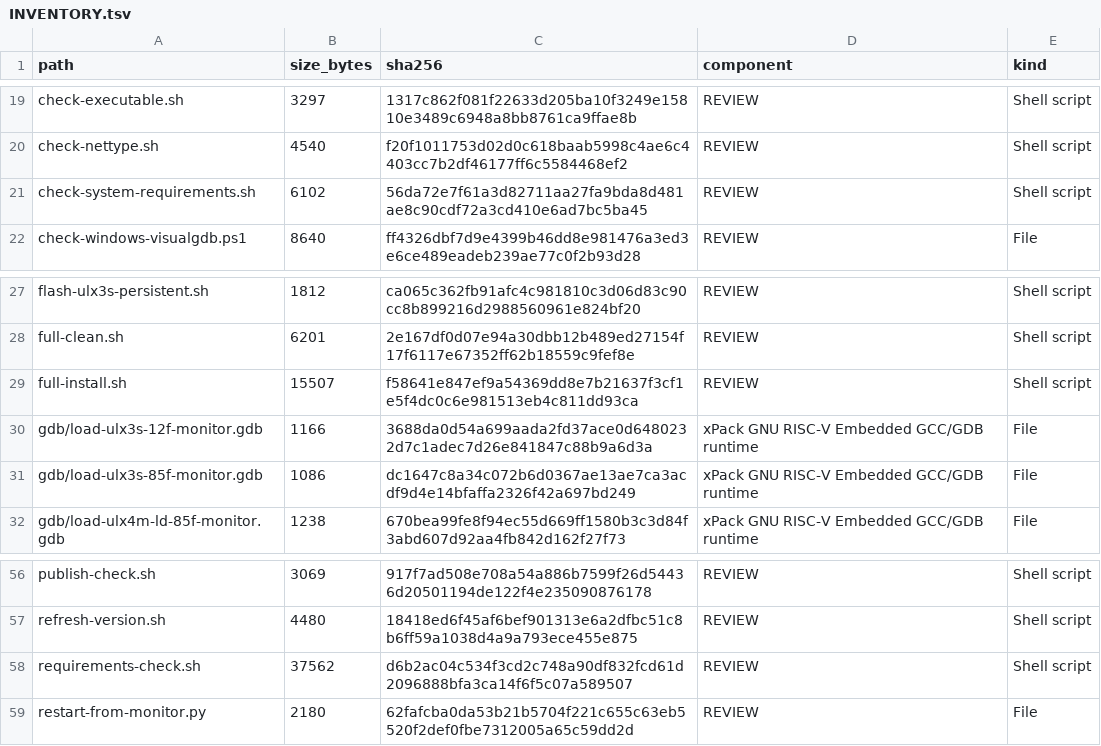
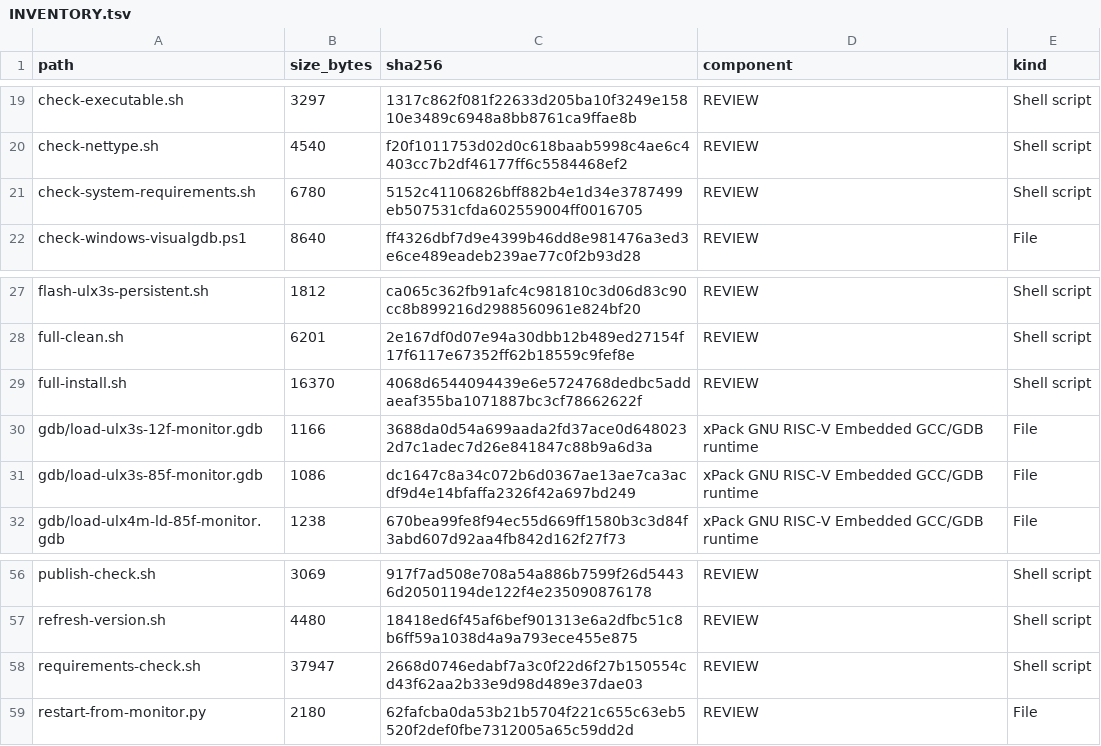
Before and after one commit to gojimmypi/Hazard3-Doom, a TSV file: scripts/INVENTORY.tsv, drawn as a sheet; only a part is shown, gaps mark what is left out.

```diff
--- a/scripts/INVENTORY.tsv
+++ b/scripts/INVENTORY.tsv
@@ -20,3 +20,3 @@ check-executable.sh	3297	1317c862f081f22633d205ba10f3249e15810e3489c6948a8bb8761
 check-nettype.sh	4540	f20f1011753d02d0c618baab5998c4ae6c4403cc7b2df46177ff6c5584468ef2	REVIEW	Shell script
-check-system-requirements.sh	6102	56da72e7f61a3d82711aa27fa9bda8d481ae8c90cdf72a3cd410e6ad7bc5ba45	REVIEW	Shell script
+check-system-requirements.sh	6780	5152c41106826bff882b4e1d34e3787499eb507531cfda602559004ff0016705	REVIEW	Shell script
 check-windows-visualgdb.ps1	8640	ff4326dbf7d9e4399b46dd8e981476a3ed3e6ce489eadeb239ae77c0f2b93d28	REVIEW	File
@@ -28,3 +28,3 @@ flash-ulx3s-persistent.sh	1812	ca065c362fb91afc4c981810c3d06d83c90cc8b899216d298
 full-clean.sh	6201	2e167df0d07e94a30dbb12b489ed27154f17f6117e67352ff62b18559c9fef8e	REVIEW	Shell script
-full-install.sh	15507	f58641e847ef9a54369dd8e7b21637f3cf1e5f4dc0c6e981513eb4c811dd93ca	REVIEW	Shell script
+full-install.sh	16370	4068d6544094439e6e5724768dedbc5addaeaf355ba1071887bc3cf78662622f	REVIEW	Shell script
 gdb/load-ulx3s-12f-monitor.gdb	1166	3688da0d54a699aada2fd37ace0d6480232d7c1adec7d26e841847c88b9a6d3a	xPack GNU RISC-V Embedded GCC/GDB runtime	File
@@ -57,3 +57,3 @@ publish-check.sh	3069	917f7ad508e708a54a886b7599f26d54436d20501194de122f4e235090
 refresh-version.sh	4480	18418ed6f45af6bef901313e6a2dfbc51c8b6ff59a1038d4a9a793ece455e875	REVIEW	Shell script
-requirements-check.sh	37562	d6b2ac04c534f3cd2c748a90df832fcd61d2096888bfa3ca14f6f5c07a589507	REVIEW	Shell script
+requirements-check.sh	37947	2668d0746edabf7a3c0f22d6f27b150554cd43f62aa2b33e9d98d489e37dae03	REVIEW	Shell script
 restart-from-monitor.py	2180	62fafcba0da53b21b5704f221c655c63eb5520f2def0fbe7312005a65c59dd2d	REVIEW	File
```
Also changed, not shown: 5 other files.
